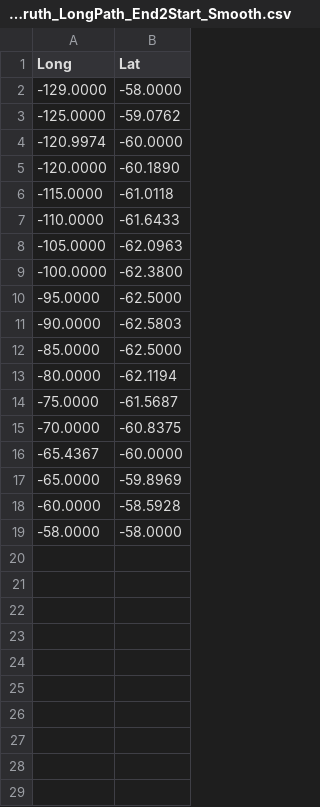
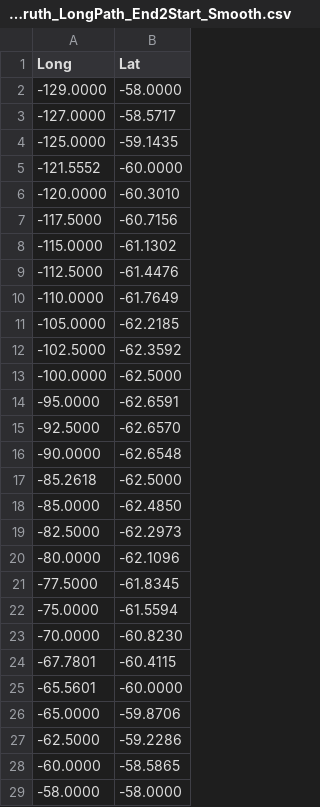
Before and after one commit to antarctica/PolarRoute, a CSV file: resources/GroundTruth_LongPath_End2Start_Smooth.csv, drawn as a sheet.

Commit message:
Path Smoothing - Still Incomplete but inhereting Sam's current formulatios

```diff
--- a/resources/GroundTruth_LongPath_End2Start_Smooth.csv
+++ b/resources/GroundTruth_LongPath_End2Start_Smooth.csv
@@ -2,18 +2,28 @@ Long,Lat
 -129.0000,-58.0000
--125.0000,-59.0762
--120.9974,-60.0000
--120.0000,-60.1890
--115.0000,-61.0118
--110.0000,-61.6433
--105.0000,-62.0963
--100.0000,-62.3800
--95.0000,-62.5000
--90.0000,-62.5803
--85.0000,-62.5000
--80.0000,-62.1194
--75.0000,-61.5687
--70.0000,-60.8375
--65.4367,-60.0000
--65.0000,-59.8969
--60.0000,-58.5928
+-127.0000,-58.5717
+-125.0000,-59.1435
+-121.5552,-60.0000
+-120.0000,-60.3010
+-117.5000,-60.7156
+-115.0000,-61.1302
+-112.5000,-61.4476
+-110.0000,-61.7649
+-105.0000,-62.2185
+-102.5000,-62.3592
+-100.0000,-62.5000
+-95.0000,-62.6591
+-92.5000,-62.6570
+-90.0000,-62.6548
+-85.2618,-62.5000
+-85.0000,-62.4850
+-82.5000,-62.2973
+-80.0000,-62.1096
+-77.5000,-61.8345
+-75.0000,-61.5594
+-70.0000,-60.8230
+-67.7801,-60.4115
+-65.5601,-60.0000
+-65.0000,-59.8706
+-62.5000,-59.2286
+-60.0000,-58.5865
 -58.0000,-58.0000
```
Also changed, not shown: 18 other files.
